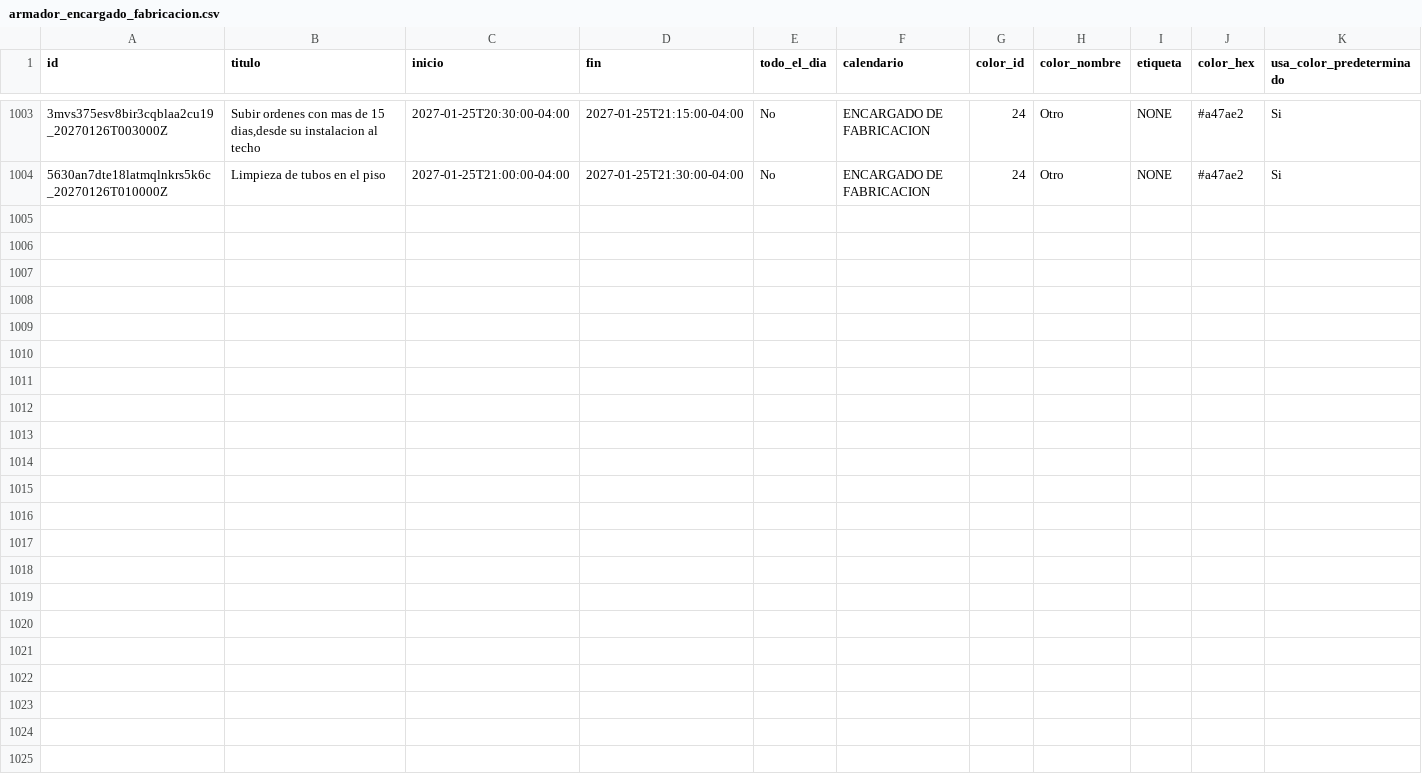
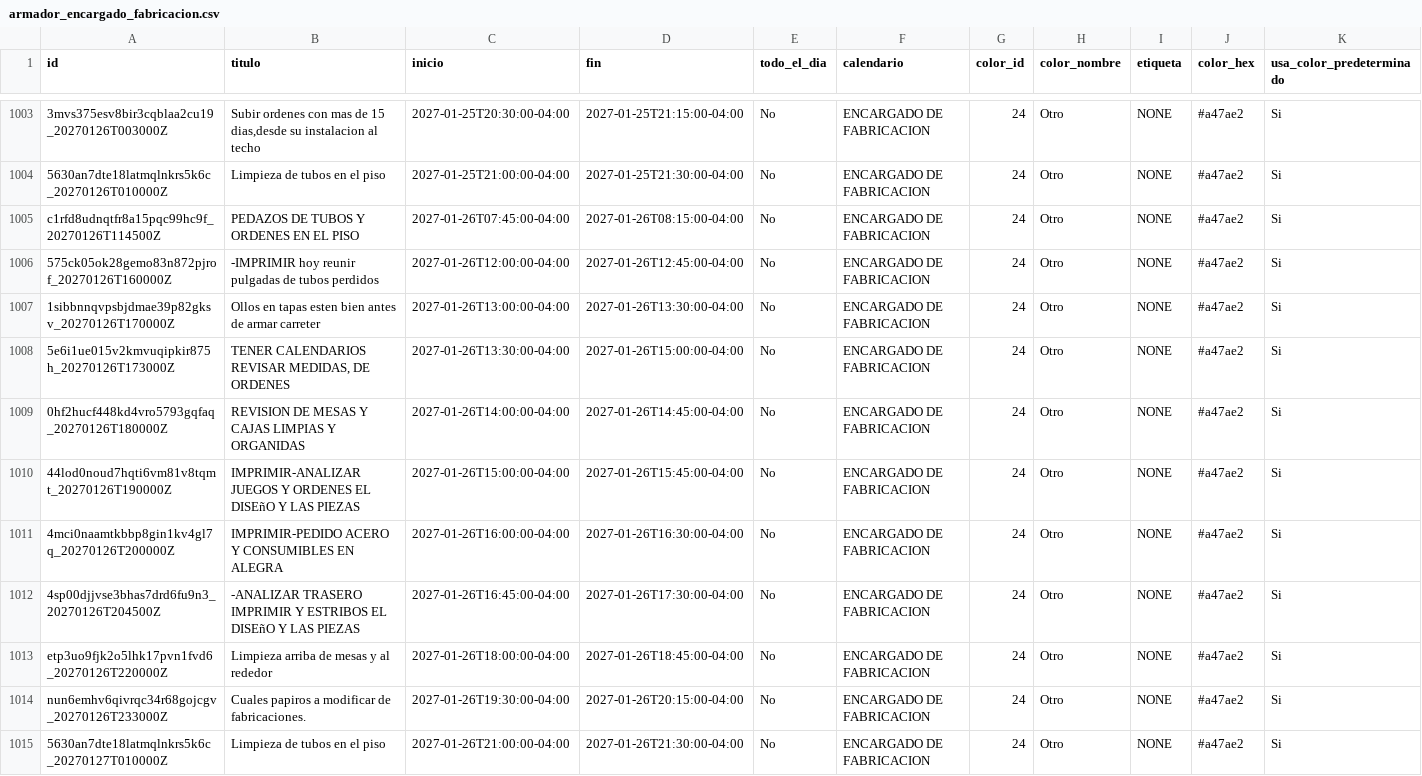
Before and after one commit to Osiris-14/rubio-defensa-ticket, a CSV file: public/data/calendario_armadores/armador_encargado_fabricacion.csv, drawn as a sheet; only a part is shown, gaps mark what is left out; rows hold the shown columns only; the diff names each change by its address in the sheet, - before the commit and + after, or states it on an @@ line.

```diff
--- a/public/data/calendario_armadores/armador_encargado_fabricacion.csv
+++ b/public/data/calendario_armadores/armador_encargado_fabricacion.csv
+row 1005: c1rfd8udnqtfr8a15pqc99hc9f_20270126T114500Z | PEDAZOS DE TUBOS Y ORDENES EN EL PISO | 2027-01-26T07:45:00-04:00 | 2027-01-26T08:15:00-04:00 | No | ENCARGADO DE FABRICACION | 24 | Otro | NONE | #a47ae2 | Si
+row 1006: 575ck05ok28gemo83n872pjrof_20270126T160000Z | -IMPRIMIR hoy reunir pulgadas de tubos perdidos | 2027-01-26T12:00:00-04:00 | 2027-01-26T12:45:00-04:00 | No | ENCARGADO DE FABRICACION | 24 | Otro | NONE | #a47ae2 | Si
+row 1007: 1sibbnnqvpsbjdmae39p82gksv_20270126T170000Z | Ollos en tapas esten bien antes de armar carreter | 2027-01-26T13:00:00-04:00 | 2027-01-26T13:30:00-04:00 | No | ENCARGADO DE FABRICACION | 24 | Otro | NONE | #a47ae2 | Si
+row 1008: 5e6i1ue015v2kmvuqipkir875h_20270126T173000Z | TENER CALENDARIOS REVISAR MEDIDAS, DE ORDENES | 2027-01-26T13:30:00-04:00 | 2027-01-26T15:00:00-04:00 | No | ENCARGADO DE FABRICACION | 24 | Otro | NONE | #a47ae2 | Si
+row 1009: 0hf2hucf448kd4vro5793gqfaq_20270126T180000Z | REVISION DE MESAS Y CAJAS LIMPIAS Y ORGANIDAS | 2027-01-26T14:00:00-04:00 | 2027-01-26T14:45:00-04:00 | No | ENCARGADO DE FABRICACION | 24 | Otro | NONE | #a47ae2 | Si
+row 1010: 44lod0noud7hqti6vm81v8tqmt_20270126T190000Z | IMPRIMIR-ANALIZAR JUEGOS Y ORDENES EL DISEñO Y LAS PIEZAS | 2027-01-26T15:00:00-04:00 | 2027-01-26T15:45:00-04:00 | No | ENCARGADO DE FABRICACION | 24 | Otro | NONE | #a47ae2 | Si
+row 1011: 4mci0naamtkbbp8gin1kv4gl7q_20270126T200000Z | IMPRIMIR-PEDIDO ACERO Y CONSUMIBLES EN ALEGRA | 2027-01-26T16:00:00-04:00 | 2027-01-26T16:30:00-04:00 | No | ENCARGADO DE FABRICACION | 24 | Otro | NONE | #a47ae2 | Si
+row 1012: 4sp00djjvse3bhas7drd6fu9n3_20270126T204500Z | -ANALIZAR TRASERO IMPRIMIR Y ESTRIBOS EL DISEñO Y LAS PIEZAS | 2027-01-26T16:45:00-04:00 | 2027-01-26T17:30:00-04:00 | No | ENCARGADO DE FABRICACION | 24 | Otro | NONE | #a47ae2 | Si
+row 1013: etp3uo9fjk2o5lhk17pvn1fvd6_20270126T220000Z | Limpieza arriba de mesas y al rededor | 2027-01-26T18:00:00-04:00 | 2027-01-26T18:45:00-04:00 | No | ENCARGADO DE FABRICACION | 24 | Otro | NONE | #a47ae2 | Si
+row 1014: nun6emhv6qivrqc34r68gojcgv_20270126T233000Z | Cuales papiros a modificar de fabricaciones. | 2027-01-26T19:30:00-04:00 | 2027-01-26T20:15:00-04:00 | No | ENCARGADO DE FABRICACION | 24 | Otro | NONE | #a47ae2 | Si
+row 1015: 5630an7dte18latmqlnkrs5k6c_20270127T010000Z | Limpieza de tubos en el piso | 2027-01-26T21:00:00-04:00 | 2027-01-26T21:30:00-04:00 | No | ENCARGADO DE FABRICACION | 24 | Otro | NONE | #a47ae2 | Si
```
Also changed, not shown: public/data/calendario_armadores/armador_puesto2.csv, public/data/calendario_armadores/armador_puesto5.csv.
